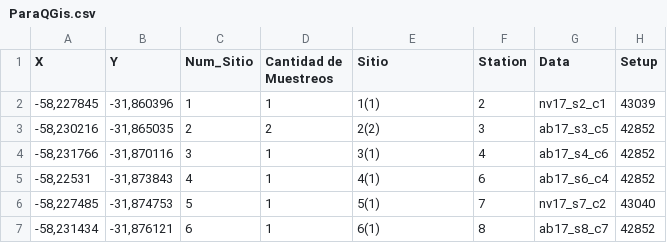
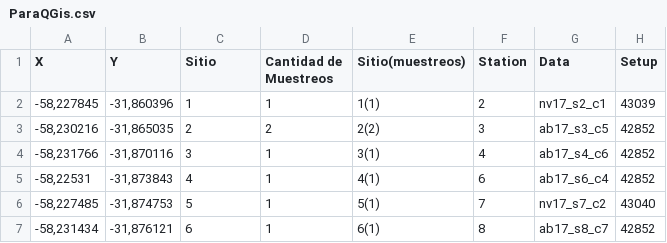
Before and after one commit to rhastaea/Tesis, a CSV file: ParaQGis.csv, drawn as a sheet; only a part is shown; the diff names each change by its address in the sheet, - before the commit and + after, or states it on an @@ line.

```diff
--- a/ParaQGis.csv
+++ b/ParaQGis.csv
-C1: Num_Sitio
+C1: Sitio
-E1: Sitio
+E1: Sitio(muestreos)
```
Also changed, not shown: 5 other files.
